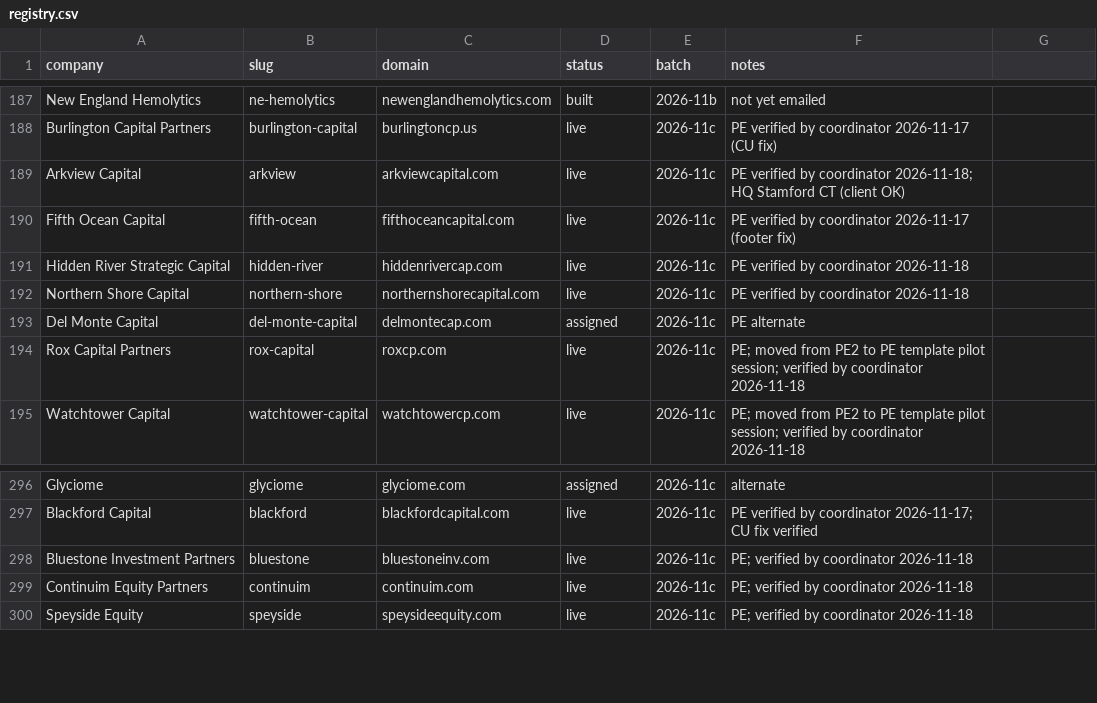
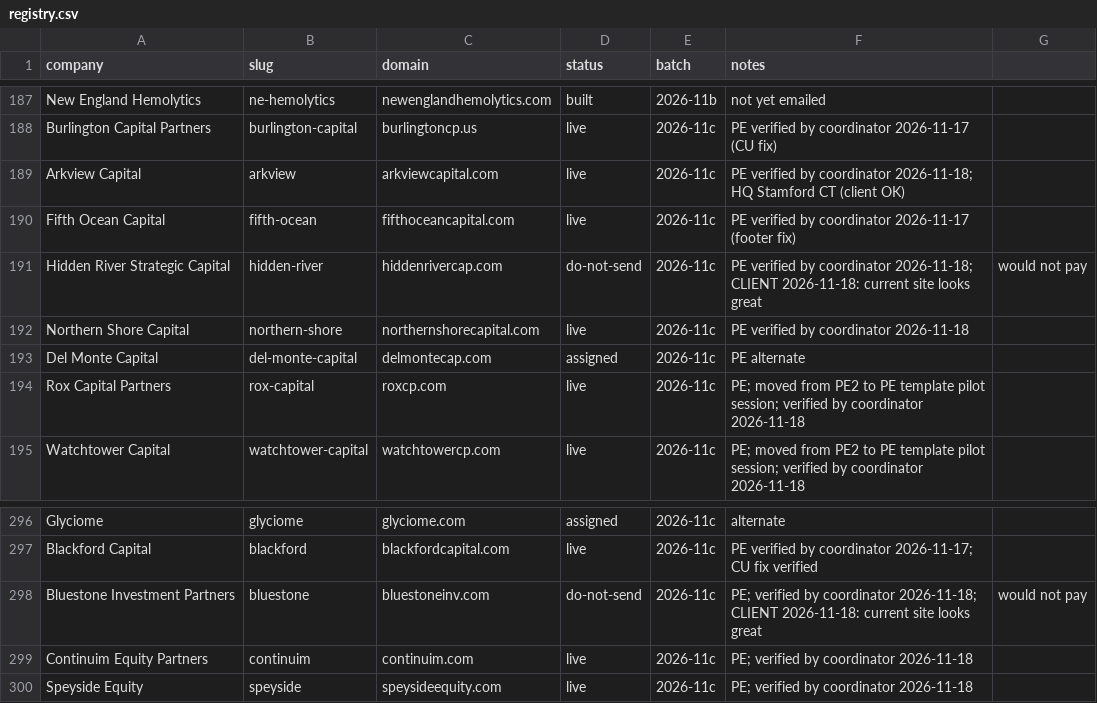
Before and after one commit to charneym/harvardsites, a CSV file: _kit/sourcing/registry.csv, drawn as a sheet; only a part is shown, gaps mark what is left out.

```diff
--- a/_kit/sourcing/registry.csv
+++ b/_kit/sourcing/registry.csv
@@ -190,3 +190,3 @@ Arkview Capital,arkview,arkviewcapital.com,live,2026-11c,PE verified by coordina
 Fifth Ocean Capital,fifth-ocean,fifthoceancapital.com,live,2026-11c,PE verified by coordinator 2026-11-17 (footer fix)
-Hidden River Strategic Capital,hidden-river,hiddenrivercap.com,live,2026-11c,PE verified by coordinator 2026-11-18
+Hidden River Strategic Capital,hidden-river,hiddenrivercap.com,do-not-send,2026-11c,PE verified by coordinator 2026-11-18; CLIENT 2026-11-18: current site looks great, would not pay
 Northern Shore Capital,northern-shore,northernshorecapital.com,live,2026-11c,PE verified by coordinator 2026-11-18
@@ -297,3 +297,3 @@ Glyciome,glyciome,glyciome.com,assigned,2026-11c,alternate
 Blackford Capital,blackford,blackfordcapital.com,live,2026-11c,PE verified by coordinator 2026-11-17; CU fix verified
-Bluestone Investment Partners,bluestone,bluestoneinv.com,live,2026-11c,PE; verified by coordinator 2026-11-18
+Bluestone Investment Partners,bluestone,bluestoneinv.com,do-not-send,2026-11c,PE; verified by coordinator 2026-11-18; CLIENT 2026-11-18: current site looks great, would not pay
 Continuim Equity Partners,continuim,continuim.com,live,2026-11c,PE; verified by coordinator 2026-11-18
```
Also changed, not shown: 1 other file.
